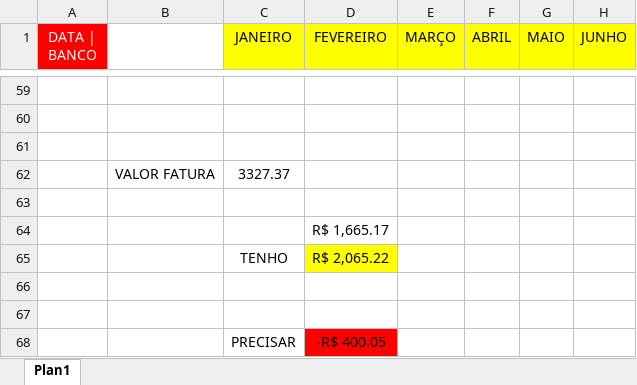
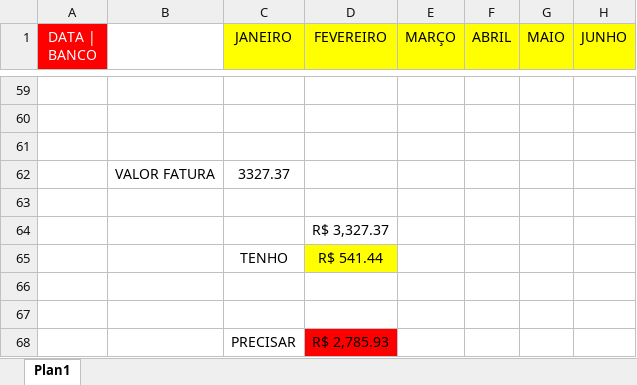
Before and after one commit to zecajhonatan/Estudos, an Excel workbook: Gastos.xlsx, sheet Plan1, drawn as a sheet; only a part is shown, gaps mark what is left out; values as stored, in another font and other column widths than the file's, no borders; the diff covers the shown part only; the diff names each change by its address in the sheet, - before the commit and + after, or states it on an @@ line.

```diff
--- a/Gastos.xlsx (sheet Plan1)
+++ b/Gastos.xlsx (sheet Plan1)
-D64 (FEVEREIRO): R$ 1,665.17
+D64 (FEVEREIRO): R$ 3,327.37
-D65 (FEVEREIRO): R$ 2,065.22
+D65 (FEVEREIRO): R$ 541.44
-D68 (FEVEREIRO): -R$ 400.05
+D68 (FEVEREIRO): R$ 2,785.93
```
Also changed, not shown: 5 added rows, 5 removed rows and 14 edited cells elsewhere in this sheet, 10 other files.
